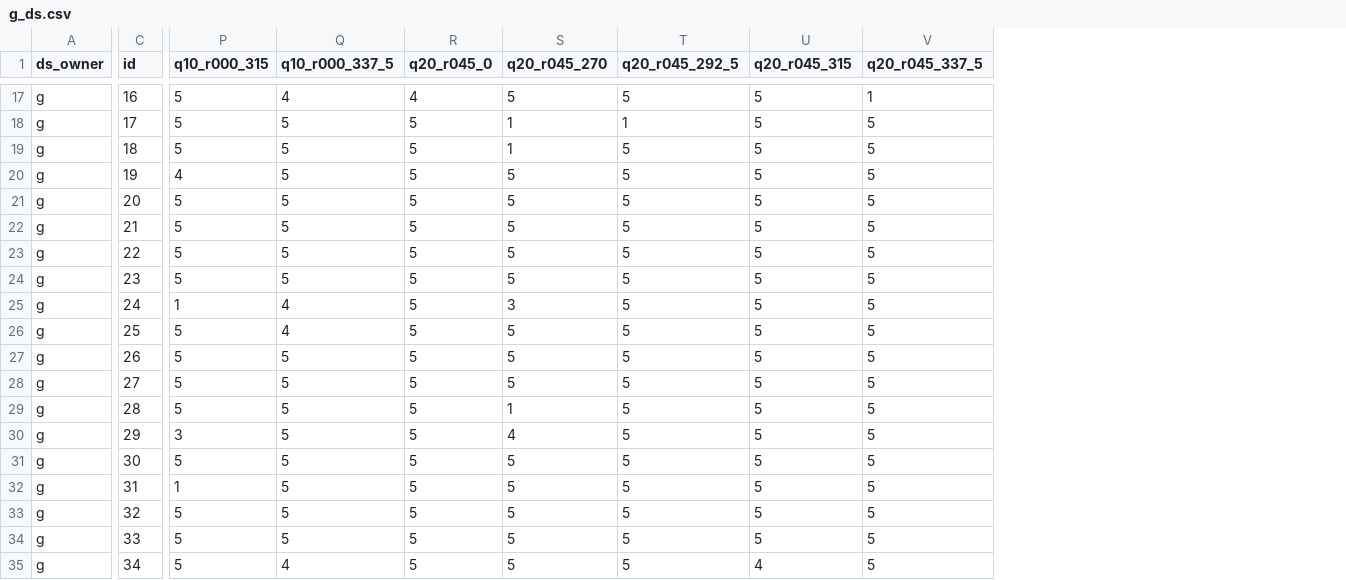
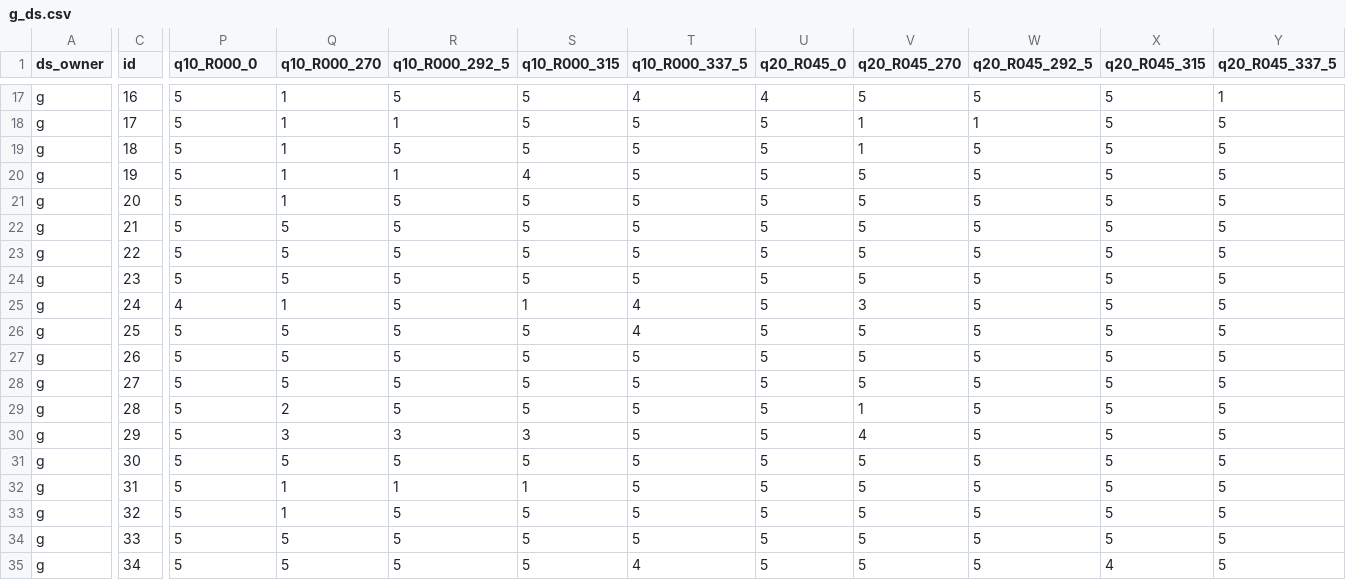
Before and after one commit to FernandoMillanVillalobos/2020-perceptual-illusion-master, a CSV file: analysis/input/g_ds.csv, drawn as a sheet; only a part is shown, gaps mark what is left out; addresses are those after the commit; the diff covers the shown part only; the diff names each change by its address in the sheet, - before the commit and + after, or states it on an @@ line.

```diff
--- a/analysis/input/g_ds.csv
+++ b/analysis/input/g_ds.csv
+column Q (q10_R000_270), rows 17-35: 1 | 1 | 1 | 1 | 1 | 5 | 5 | 5 | 1 | 5 | 5 | 5 | 2 | 3 | 5 | 1 | 1 | 5 | 5
+column R (q10_R000_292_5), rows 17-35: 5 | 1 | 5 | 1 | 5 | 5 | 5 | 5 | 5 | 5 | 5 | 5 | 5 | 3 | 5 | 1 | 5 | 5 | 5
+column S (q10_R000_315), rows 17-35: 5 | 5 | 5 | 4 | 5 | 5 | 5 | 5 | 1 | 5 | 5 | 5 | 5 | 3 | 5 | 1 | 5 | 5 | 5
-P1: q10_r000_315
+P1: q10_R000_0
-T1: q10_r000_337_5
+T1: q10_R000_337_5
-U1: q20_r045_0
+U1: q20_R045_0
-V1: q20_r045_270
+V1: q20_R045_270
-W1: q20_r045_292_5
+W1: q20_R045_292_5
-X1: q20_r045_315
+X1: q20_R045_315
-Y1: q20_r045_337_5
+Y1: q20_R045_337_5
-P20 (q10_R000_0): 4
+P20 (q10_R000_0): 5
-P25 (q10_R000_0): 1
+P25 (q10_R000_0): 4
-P30 (q10_R000_0): 3
+P30 (q10_R000_0): 5
-P32 (q10_R000_0): 1
+P32 (q10_R000_0): 5
```
Also changed, not shown: 35 edited cells elsewhere in this file.
